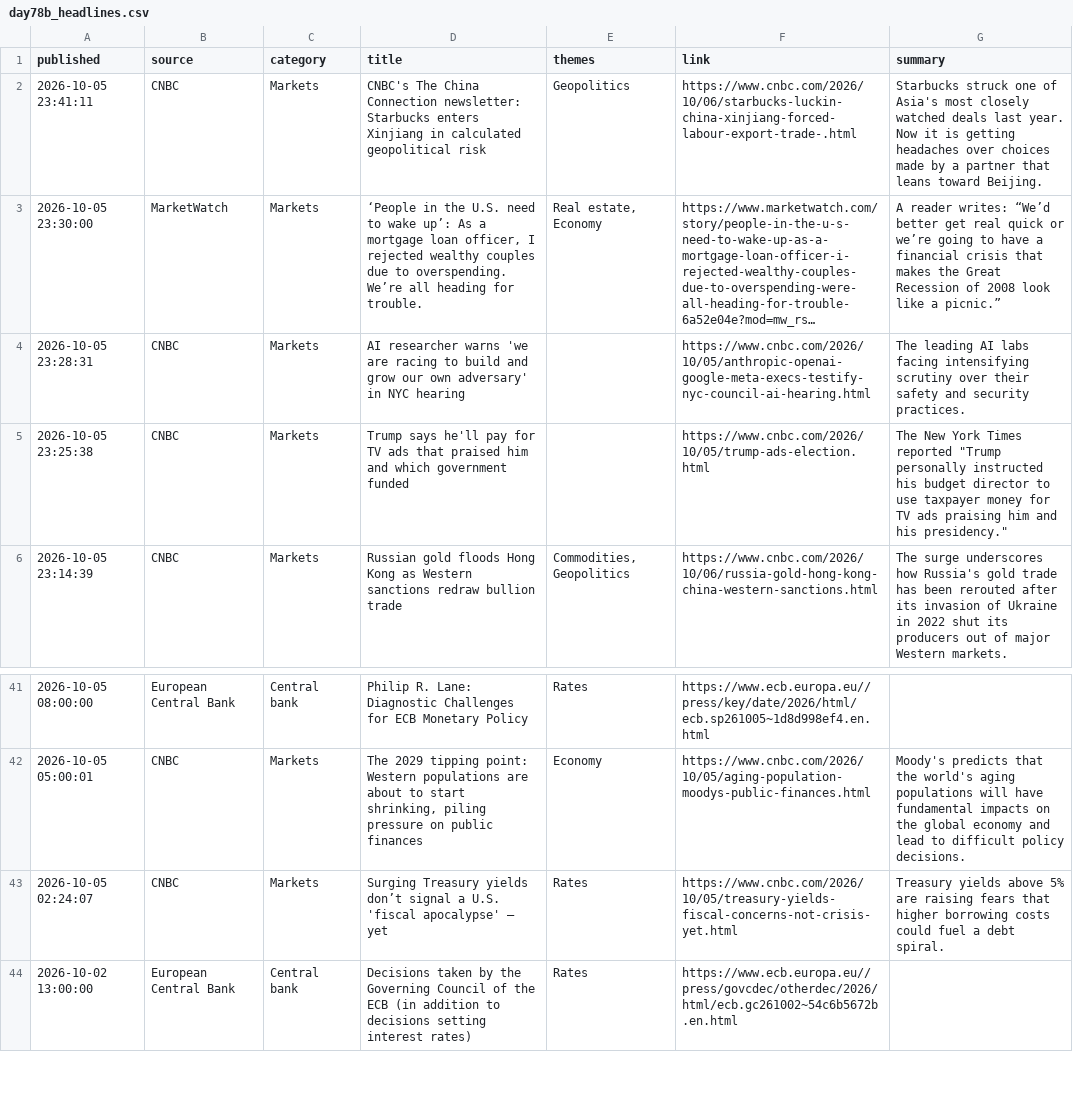
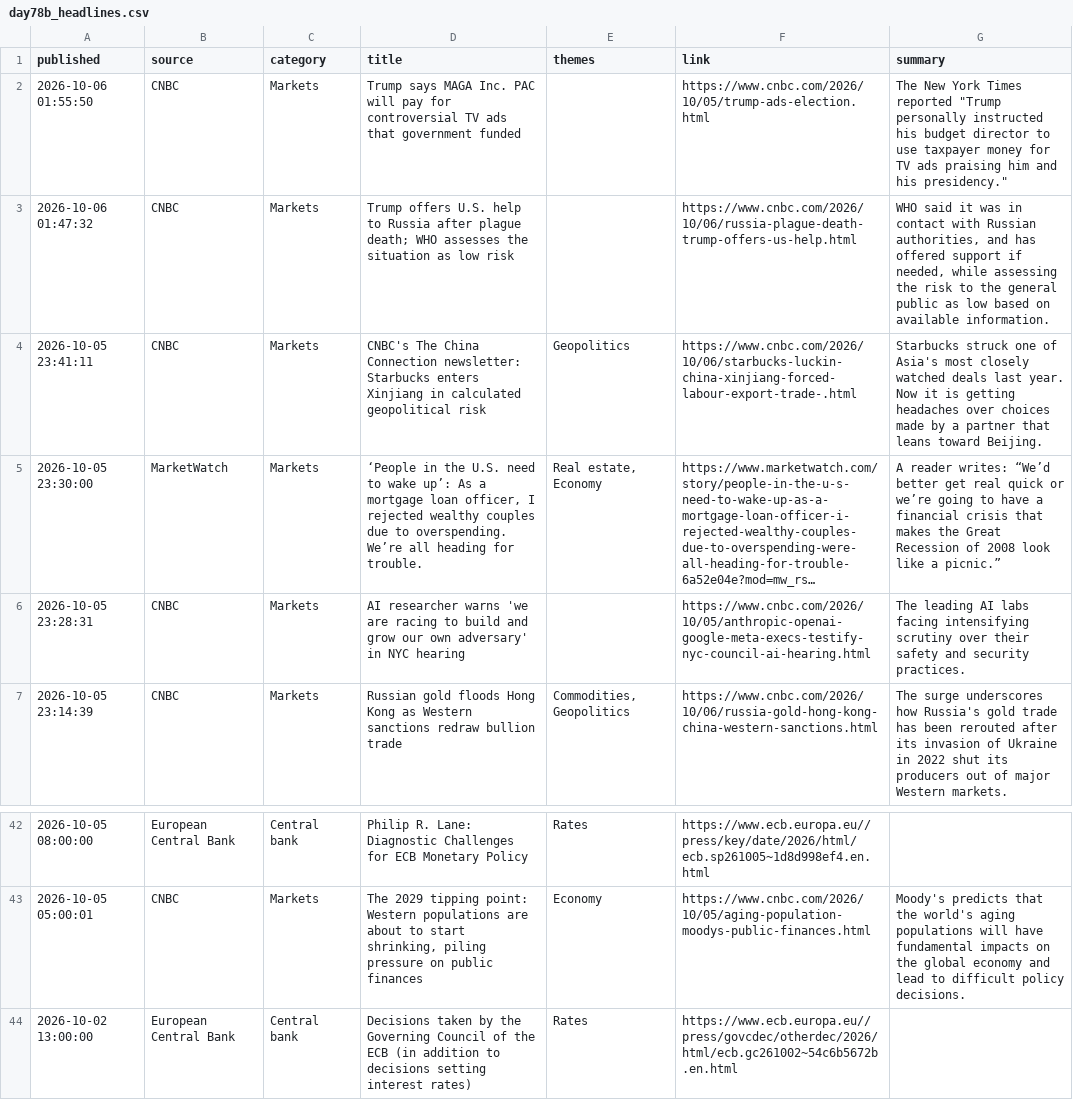
Before and after one commit to Agunp1/AI-Financial-Analyst, a CSV file: day78b_headlines.csv, drawn as a sheet; only a part is shown, gaps mark what is left out; long unchanged cells end in ….

```diff
--- a/day78b_headlines.csv
+++ b/day78b_headlines.csv
@@ -1,2 +1,4 @@
 published,source,category,title,themes,link,summary
+2026-10-06 01:55:50,CNBC,Markets,Trump says MAGA Inc. PAC will pay for controversial TV ads that government funded,,https://www.cnbc.com/2026/10/05/trump-ads-election.html,"The New York Times reported ""Trump personally instructed his budget director to use taxpayer money for TV ads praising him and his presidency."""
+2026-10-06 01:47:32,CNBC,Markets,Trump offers U.S. help to Russia after plague death; WHO assesses the situation as low risk,,https://www.cnbc.com/2026/10/06/russia-plague-death-trump-offers-us-help.html,"WHO said it was in contact with Russian authorities, and has offered support if needed, while assessing the risk to the general public as low based on available information."
 2026-10-05 23:41:11,CNBC,Markets,CNBC's The China Connection newsletter: Starbucks enters Xinjiang in calculated geopolitical risk,Geopolitics,https://www.cnbc.com/2026/10/06/starbucks-luckin-china-xinjiang-forced-labour-export-trade-.html,Starbucks struck one of Asia's most closely watched deals last year. Now it is getting headaches over choices made by a partner that leans toward Beijing.
@@ -4,3 +6,2 @@ published,source,category,title,themes,link,summary
 2026-10-05 23:28:31,CNBC,Markets,AI researcher warns 'we are racing to build and grow our own adversary' in NYC hearing,,https://www.cnbc.com/2026/10/05/anthropic-openai-google-meta-execs-testify-nyc-council-ai-hearing.html,The leading AI labs facing intensifying scrutiny over their safety and security practices.
-2026-10-05 23:25:38,CNBC,Markets,Trump says he'll pay for TV ads that praised him and which government funded,,https://www.cnbc.com/2026/10/05/trump-ads-election.html,"The New York Times reported ""Trump personally instructed his budget director to use taxpayer money for TV ads praising him and his presidency."""
 2026-10-05 23:14:39,CNBC,Markets,Russian gold floods Hong Kong as Western sanctions redraw bullion trade,"Commodities, Geopolitics",https://www.cnbc.com/2026/10/06/russia-gold-hong-kong-china-western-sanctions.html,The surge underscores how Russia's gold trade has been rerouted after its invasion of Ukraine in 2022 shut its producers out of major Western markets.
@@ -42,3 +43,2 @@ published,source,category,title,themes,link,summary
 2026-10-05 05:00:01,CNBC,Markets,"The 2029 tipping point: Western populations are about to start shrinking, piling pressure on public finances",Economy,https://www.cnbc.com/2026/10/05/aging-population-moodys-public-finances.html,Moody's predicts that the world's aging populations will have fundamental impacts on the global economy and lead to difficult policy decisions.
-2026-10-05 02:24:07,CNBC,Markets,Surging Treasury yields don’t signal a U.S. 'fiscal apocalypse' — yet,Rates,https://www.cnbc.com/2026/10/05/treasury-yields-fiscal-concerns-not-crisis-yet.html,Treasury yields above 5% are raising fears that higher borrowing costs could fuel a debt spiral.
 2026-10-02 13:00:00,European Central Bank,Central bank,Decisions taken by the Governing Council of the ECB (in addition to decisions setting interest rates),Rates,https://www.ecb.europa.eu//press/govcdec/otherdec/2026/html/ecb.gc261002~54c6b5672b.en.html,
```
Also changed, not shown: day70_decision_tickets.csv, day75_market_snapshot.csv, 20 other files.
